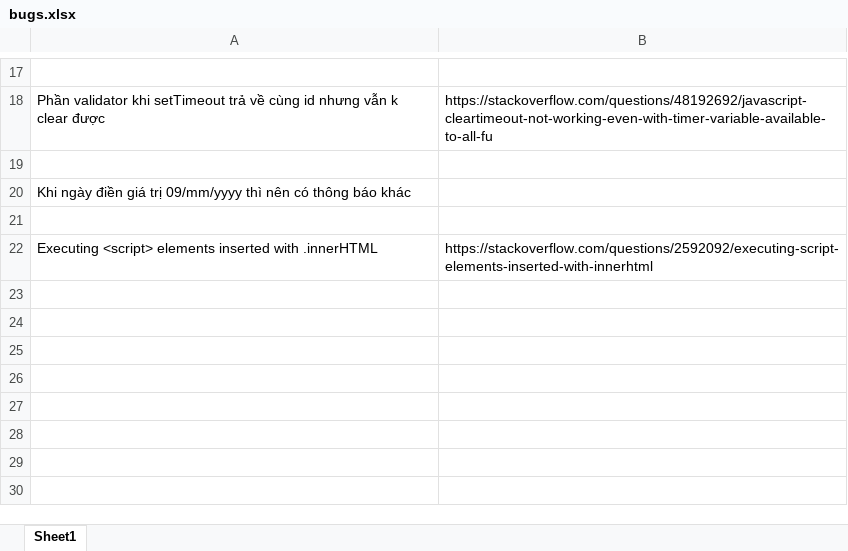
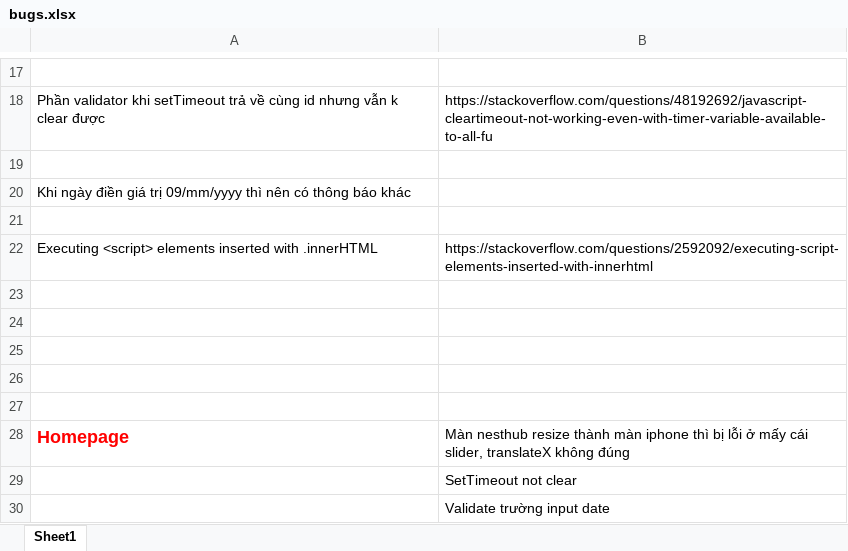
Before and after one commit to lehoanggiap/MatSaiGon, an Excel workbook: bugs.xlsx, sheet Sheet1, drawn as a sheet; only a part is shown, gaps mark what is left out; values as stored, in another font and other column widths than the file's, no borders; the diff names each change by its address in the sheet, - before the commit and + after, or states it on an @@ line.

Commit message:
fix bug slider

```diff
--- a/bugs.xlsx (sheet Sheet1)
+++ b/bugs.xlsx (sheet Sheet1)
+row 23: (empty)
+row 24: (empty)
+row 25: (empty)
+row 26: (empty)
+row 27: (empty)
+row 28: Homepage | Màn nesthub resize thành màn iphone thì bị lỗi ở mấy cái slider, translateX không đúng
+row 29:  | SetTimeout not clear
+row 30:  | Validate trường input date
```
Also changed, not shown: 17 other files.
